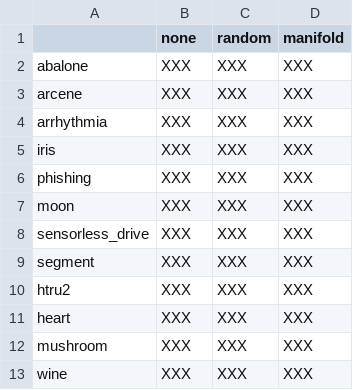
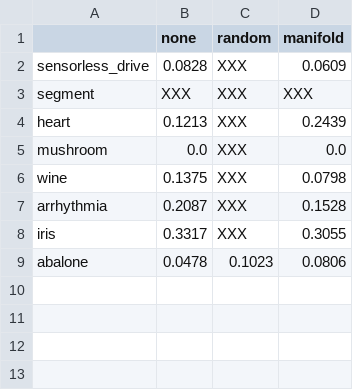
Before and after one commit to jjgarciac/ANN-Calibration, a CSV file: results/ood_baseline_ECE.csv, drawn as a sheet.

```diff
--- a/results/ood_baseline_ECE.csv
+++ b/results/ood_baseline_ECE.csv
@@ -1,13 +1,9 @@
 ,none,random,manifold
-abalone,XXX,XXX,XXX
-arcene,XXX,XXX,XXX
-arrhythmia,XXX,XXX,XXX
-iris,XXX,XXX,XXX
-phishing,XXX,XXX,XXX
-moon,XXX,XXX,XXX
-sensorless_drive,XXX,XXX,XXX
+sensorless_drive,0.0828,XXX,0.0609
 segment,XXX,XXX,XXX
-htru2,XXX,XXX,XXX
-heart,XXX,XXX,XXX
-mushroom,XXX,XXX,XXX
-wine,XXX,XXX,XXX
+heart,0.1213,XXX,0.2439
+mushroom,0.0,XXX,0.0
+wine,0.1375,XXX,0.0798
+arrhythmia,0.2087,XXX,0.1528
+iris,0.3317,XXX,0.3055
+abalone,0.0478,0.1023,0.0806
```
Also changed, not shown: results/ood_baseline_ACC.csv, results/ood_baseline_AUC.csv, 7 other files.
